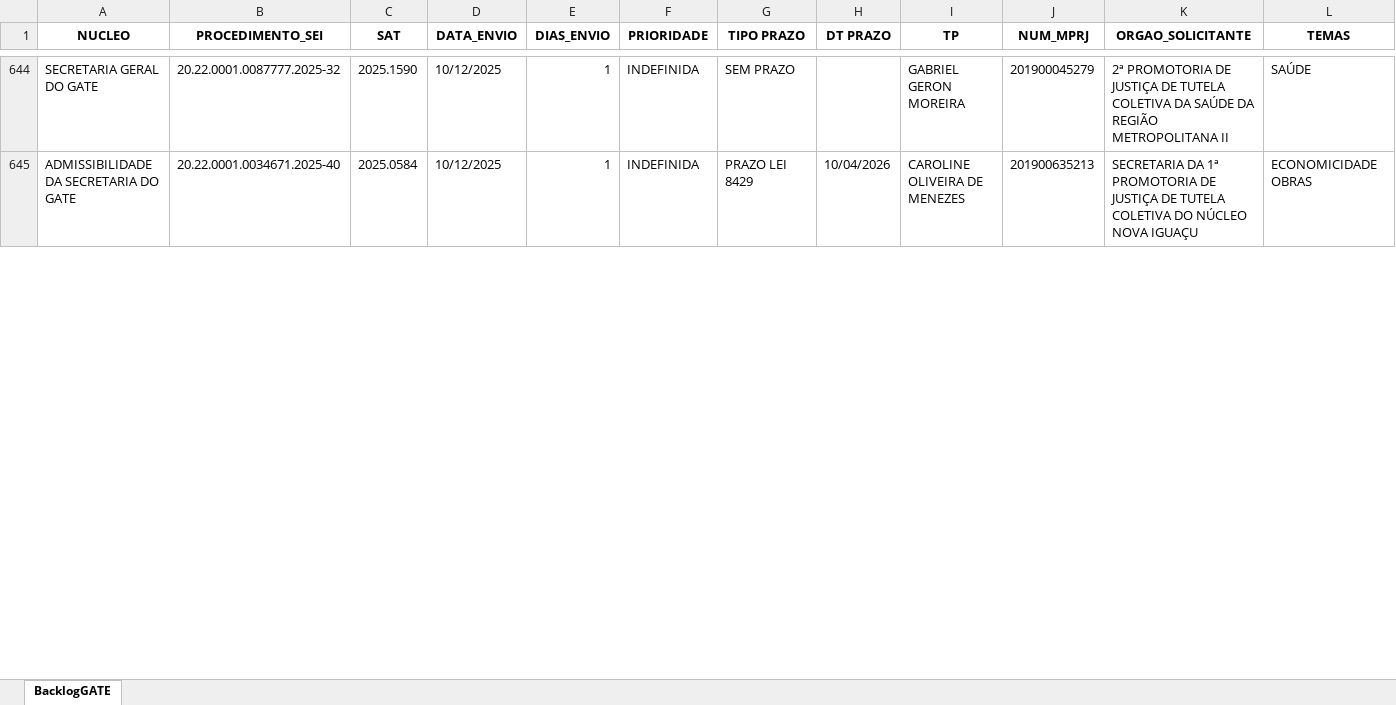
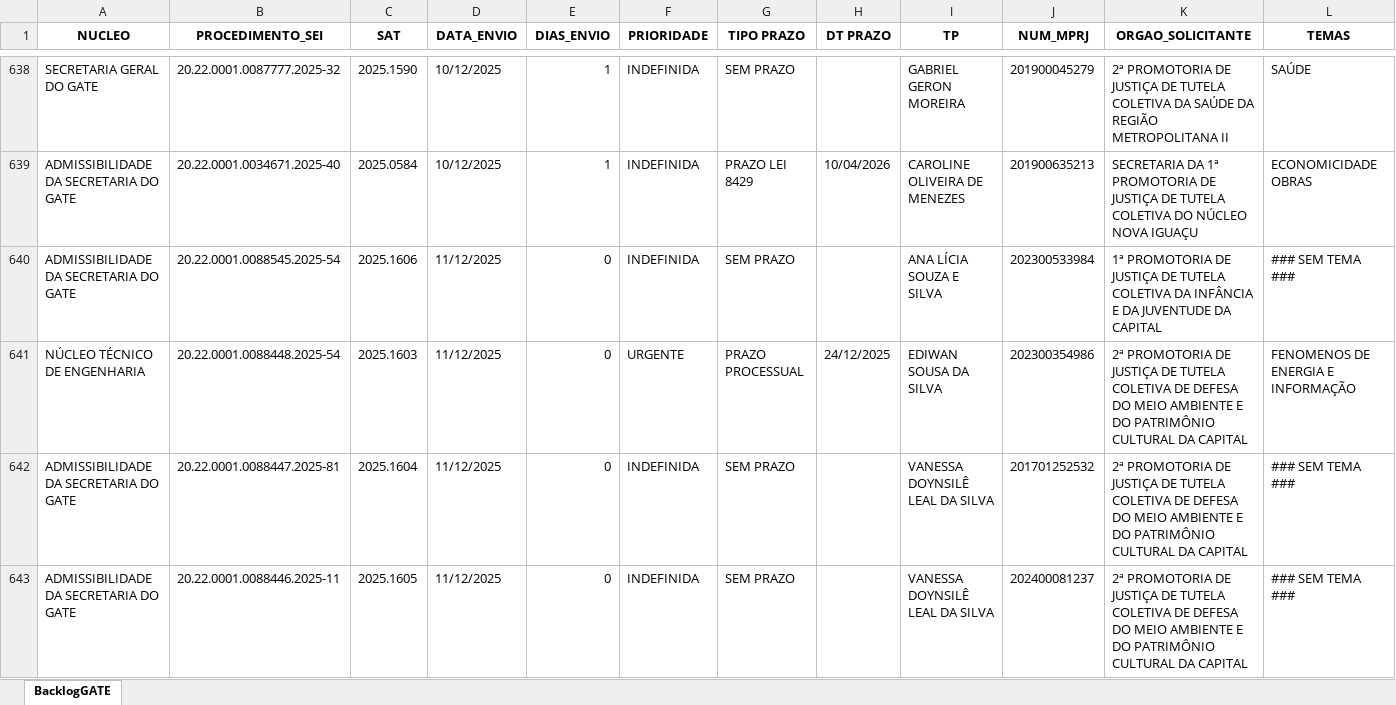
Before and after one commit to pedropaixaomprj/backlog-GATE, an Excel workbook: BacklogGATEAutoCompleto.xlsx, sheet BacklogGATE, drawn as a sheet; only a part is shown, gaps mark what is left out; values as stored, in another font and other column widths than the file's, no borders; the diff covers the shown part only; the diff names each change by its address in the sheet, - before the commit and + after, or states it on an @@ line.

Commit message:
Add backlog, prod, and saida_sem_it - 2025-12-11 18:30:04

```diff
--- a/BacklogGATEAutoCompleto.xlsx (sheet BacklogGATE)
+++ b/BacklogGATEAutoCompleto.xlsx (sheet BacklogGATE)
+row 640: ADMISSIBILIDADE DA SECRETARIA DO GATE | 20.22.0001.0088545.2025-54 | 2025.1606 | 11/12/2025 | 0 | INDEFINIDA | SEM PRAZO |  | ANA LÍCIA SOUZA E SILVA | 202300533984 | 1ª PROMOTORIA DE JUSTIÇA DE TUTELA COLETIVA DA INFÂNCIA E DA JUVENTUDE DA CAPITAL | ### SEM TEMA ###
+row 641: NÚCLEO TÉCNICO DE ENGENHARIA | 20.22.0001.0088448.2025-54 | 2025.1603 | 11/12/2025 | 0 | URGENTE | PRAZO PROCESSUAL | 24/12/2025 | EDIWAN SOUSA DA SILVA | 202300354986 | 2ª PROMOTORIA DE JUSTIÇA DE TUTELA COLETIVA DE DEFESA DO MEIO AMBIENTE E DO PATRIMÔNIO CULTURAL DA CAPITAL | FENOMENOS DE ENERGIA E INFORMAÇÃO
+row 642: ADMISSIBILIDADE DA SECRETARIA DO GATE | 20.22.0001.0088447.2025-81 | 2025.1604 | 11/12/2025 | 0 | INDEFINIDA | SEM PRAZO |  | VANESSA DOYNSILÊ LEAL DA SILVA | 201701252532 | 2ª PROMOTORIA DE JUSTIÇA DE TUTELA COLETIVA DE DEFESA DO MEIO AMBIENTE E DO PATRIMÔNIO CULTURAL DA CAPITAL | ### SEM TEMA ###
+row 643: ADMISSIBILIDADE DA SECRETARIA DO GATE | 20.22.0001.0088446.2025-11 | 2025.1605 | 11/12/2025 | 0 | INDEFINIDA | SEM PRAZO |  | VANESSA DOYNSILÊ LEAL DA SILVA | 202400081237 | 2ª PROMOTORIA DE JUSTIÇA DE TUTELA COLETIVA DE DEFESA DO MEIO AMBIENTE E DO PATRIMÔNIO CULTURAL DA CAPITAL | ### SEM TEMA ###
```
Also changed, not shown: 5 added rows, 6 removed rows and 38 edited cells elsewhere in this sheet, SaidaSemITGATEAutoCompleto.xlsx, 1 other file.
